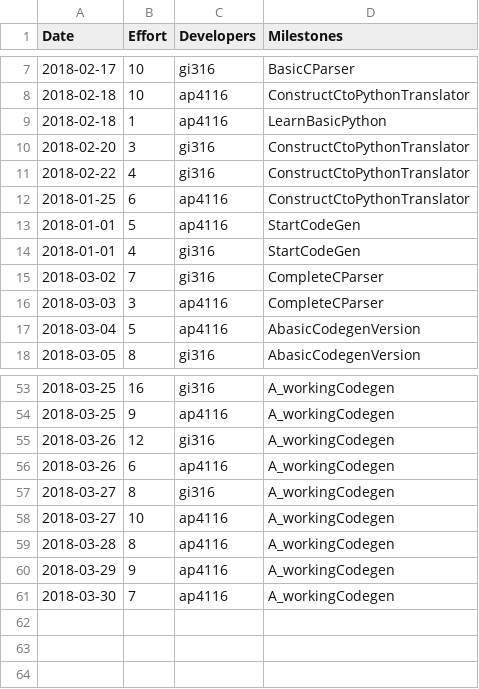
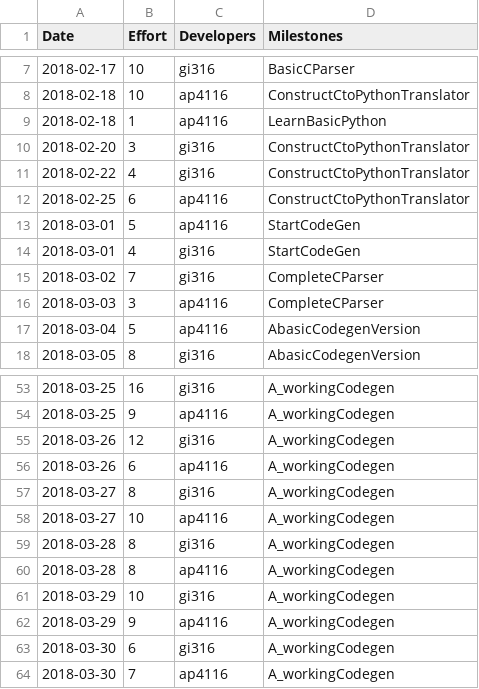
Before and after one commit to gioannides/Language_Processors, a CSV file: management/effort.csv, drawn as a sheet; only a part is shown, gaps mark what is left out.

```diff
--- a/management/effort.csv
+++ b/management/effort.csv
@@ -11,5 +11,5 @@ Date,Effort,Developers,Milestones
 2018-02-22,4,gi316,ConstructCtoPythonTranslator
-2018-01-25,6,ap4116,ConstructCtoPythonTranslator
-2018-01-01,5,ap4116,StartCodeGen
-2018-01-01,4,gi316,StartCodeGen
+2018-02-25,6,ap4116,ConstructCtoPythonTranslator
+2018-03-01,5,ap4116,StartCodeGen
+2018-03-01,4,gi316,StartCodeGen
 2018-03-02,7,gi316,CompleteCParser
@@ -58,4 +58,7 @@ Date,Effort,Developers,Milestones
 2018-03-27,10,ap4116,A_workingCodegen
+2018-03-28,8,gi316,A_workingCodegen
 2018-03-28,8,ap4116,A_workingCodegen
+2018-03-29,10,gi316,A_workingCodegen
 2018-03-29,9,ap4116,A_workingCodegen
+2018-03-30,6,gi316,A_workingCodegen
 2018-03-30,7,ap4116,A_workingCodegen
```
Also changed, not shown: management/milestones.csv, management/schedule.csv, 14 other files.
